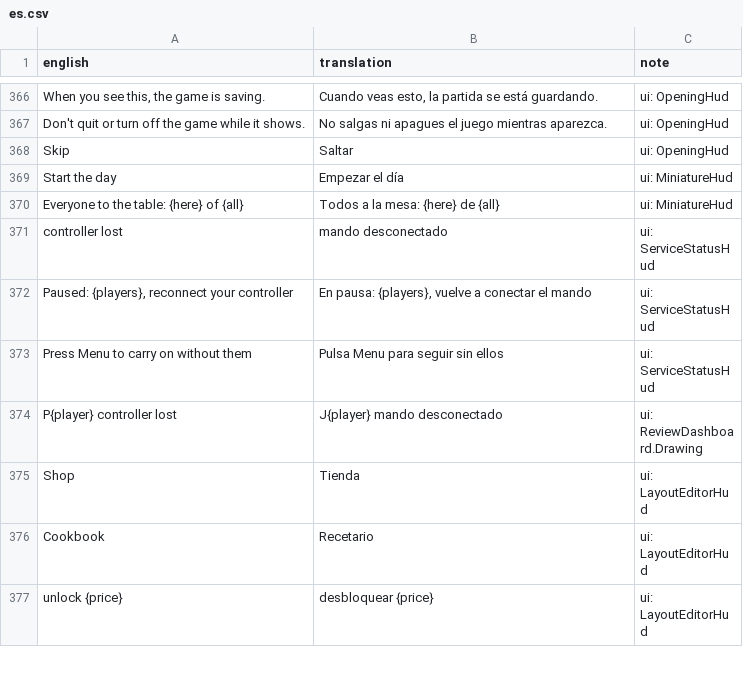
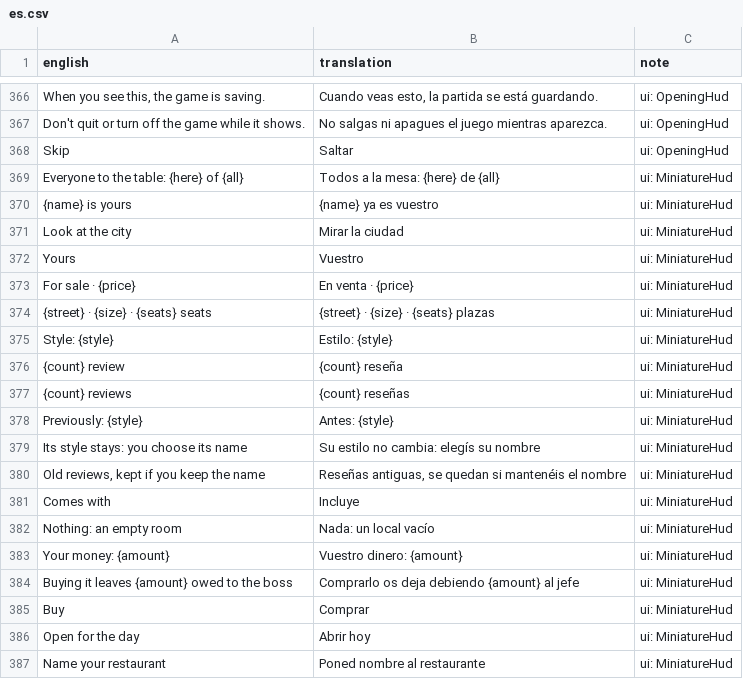
Before and after one commit to sergiofidalgo/mise-en-flex, a CSV file: Assets/_Project/Data/Localization/es.csv, drawn as a sheet; only a part is shown, gaps mark what is left out; the shorter side is filled out with more unchanged rows; removed rows and columns are numbered as before the commit, all else as after; the diff covers the shown part only; the diff names each change by its address in the sheet, - before the commit and + after, or states it on an @@ line.

```diff
--- a/Assets/_Project/Data/Localization/es.csv
+++ b/Assets/_Project/Data/Localization/es.csv
-row 369: Start the day | Empezar el día | ui: MiniatureHud
+row 370: {name} is yours | {name} ya es vuestro | ui: MiniatureHud
+row 371: Look at the city | Mirar la ciudad | ui: MiniatureHud
+row 372: Yours | Vuestro | ui: MiniatureHud
+row 373: For sale · {price} | En venta · {price} | ui: MiniatureHud
+row 374: {street} · {size} · {seats} seats | {street} · {size} · {seats} plazas | ui: MiniatureHud
+row 375: Style: {style} | Estilo: {style} | ui: MiniatureHud
+row 376: {count} review | {count} reseña | ui: MiniatureHud
+row 377: {count} reviews | {count} reseñas | ui: MiniatureHud
+row 378: Previously: {style} | Antes: {style} | ui: MiniatureHud
+row 379: Its style stays: you choose its name | Su estilo no cambia: elegís su nombre | ui: MiniatureHud
+row 380: Old reviews, kept if you keep the name | Reseñas antiguas, se quedan si mantenéis el nombre | ui: MiniatureHud
+row 381: Comes with | Incluye | ui: MiniatureHud
+row 382: Nothing: an empty room | Nada: un local vacío | ui: MiniatureHud
+row 383: Your money: {amount} | Vuestro dinero: {amount} | ui: MiniatureHud
+row 384: Buying it leaves {amount} owed to the boss | Comprarlo os deja debiendo {amount} al jefe | ui: MiniatureHud
+row 385: Buy | Comprar | ui: MiniatureHud
+row 386: Open for the day | Abrir hoy | ui: MiniatureHud
+row 387: Name your restaurant | Poned nombre al restaurante | ui: MiniatureHud
```
Also changed, not shown: 14 added rows elsewhere in this file, 8 other files.
